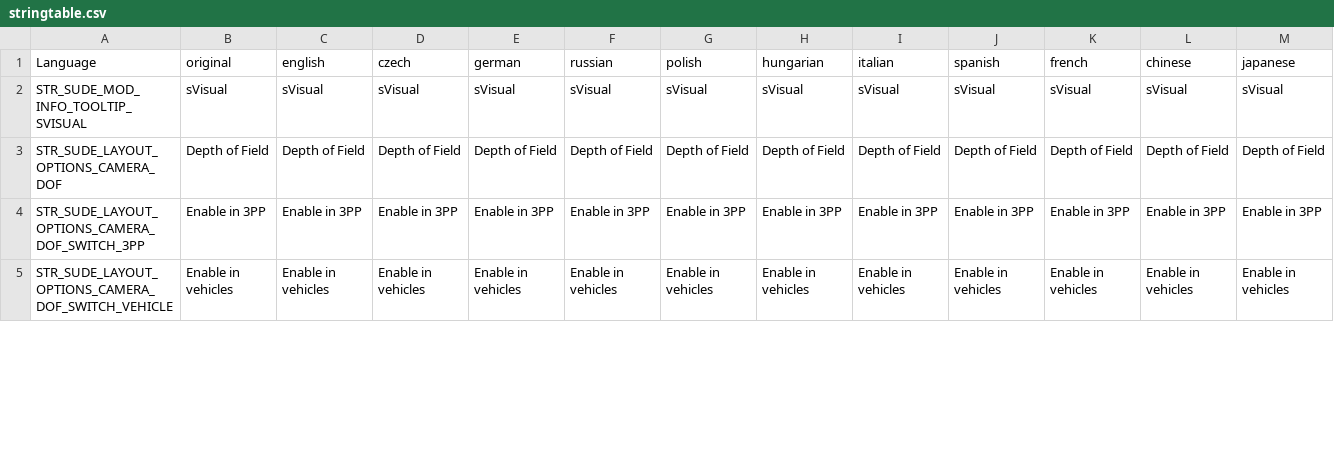
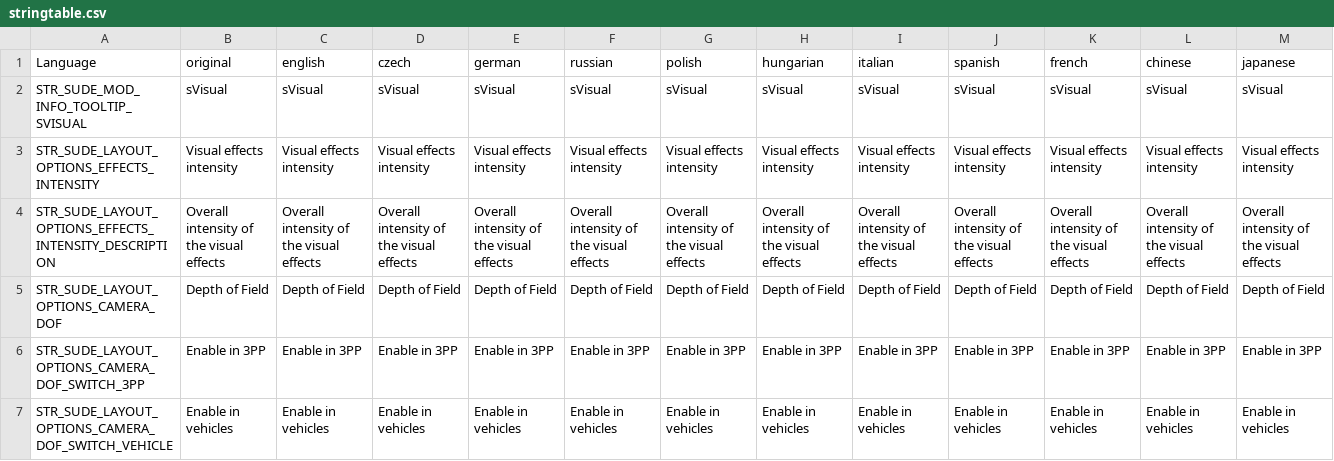
Before and after one commit to simonvic/sVisual, a CSV file: stringtable.csv, drawn as a sheet; only a part is shown; rows hold the shown columns only; the diff covers the shown part only; the diff names each change by its address in the sheet, - before the commit and + after, or states it on an @@ line.

Commit message:
feat: overall effects intensity option

```diff
--- a/stringtable.csv
+++ b/stringtable.csv
+row 3: STR_SUDE_LAYOUT_OPTIONS_EFFECTS_INTENSITY | Visual effects intensity | Visual effects intensity | Visual effects intensity | Visual effects intensity | Visual effects intensity | Visual effects intensity | Visual effects intensity | Visual effects intensity | Visual effects intensity | Visual effects intensity | Visual effects intensity | Visual effects intensity
+row 4: STR_SUDE_LAYOUT_OPTIONS_EFFECTS_INTENSITY_DESCRIPTION | Overall intensity of the visual effects | Overall intensity of the visual effects | Overall intensity of the visual effects | Overall intensity of the visual effects | Overall intensity of the visual effects | Overall intensity of the visual effects | Overall intensity of the visual effects | Overall intensity of the visual effects | Overall intensity of the visual effects | Overall intensity of the visual effects | Overall intensity of the visual effects | Overall intensity of the visual effects
```
Also changed, not shown: 56 edited cells elsewhere in this file, 7 other files.
